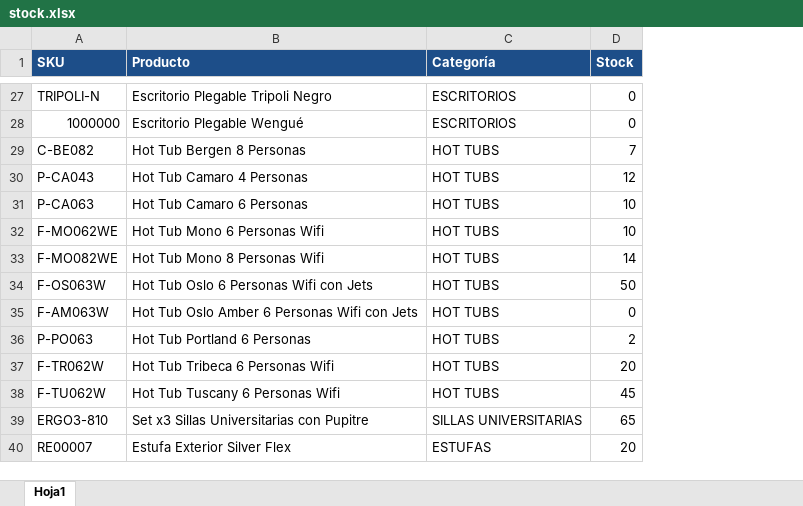
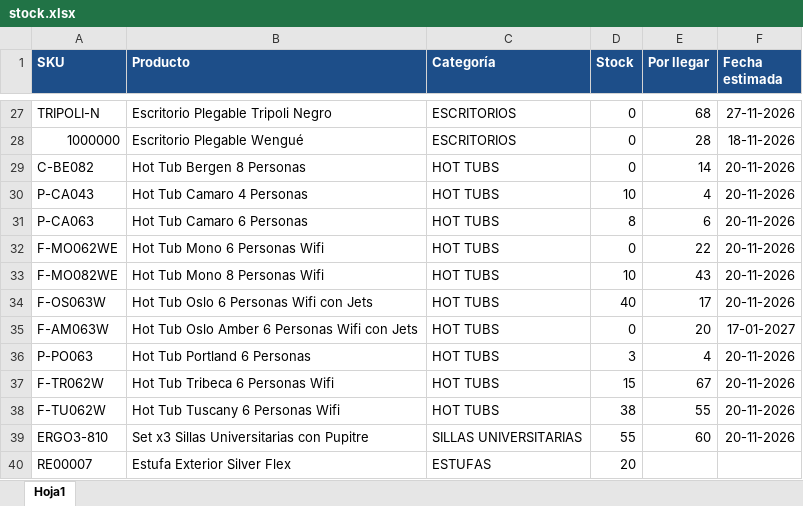
Before and after one commit to vicenteramosf/Stock-Disponible, an Excel workbook: stock.xlsx, sheet Hoja1, drawn as a sheet; only a part is shown, gaps mark what is left out; values as stored, in another font and other column widths than the file's, no borders; the diff covers the shown part only; the diff names each change by its address in the sheet, - before the commit and + after, or states it on an @@ line.

```diff
--- a/stock.xlsx (sheet Hoja1)
+++ b/stock.xlsx (sheet Hoja1)
+column E (Por llegar), rows 27-39: 68 | 28 | 14 | 4 | 6 | 22 | 43 | 17 | 20 | 4 | 67 | 55 | 60
+column F (Fecha estimada), rows 27-39: 27-11-2026 | 18-11-2026 | 20-11-2026 | 20-11-2026 | 20-11-2026 | 20-11-2026 | 20-11-2026 | 20-11-2026 | 17-01-2027 | 20-11-2026 | 20-11-2026 | 20-11-2026 | 20-11-2026
-D29 (Stock): 7
+D29 (Stock): 0
-D30 (Stock): 12
+D30 (Stock): 10
-D31 (Stock): 10
+D31 (Stock): 8
-D32 (Stock): 10
+D32 (Stock): 0
-D33 (Stock): 14
+D33 (Stock): 10
-D34 (Stock): 50
+D34 (Stock): 40
-D36 (Stock): 2
+D36 (Stock): 3
-D37 (Stock): 20
+D37 (Stock): 15
-D38 (Stock): 45
+D38 (Stock): 38
-D39 (Stock): 65
+D39 (Stock): 55
```
Also changed, not shown: 15 edited cells elsewhere in this sheet, formulas that keep their value.
